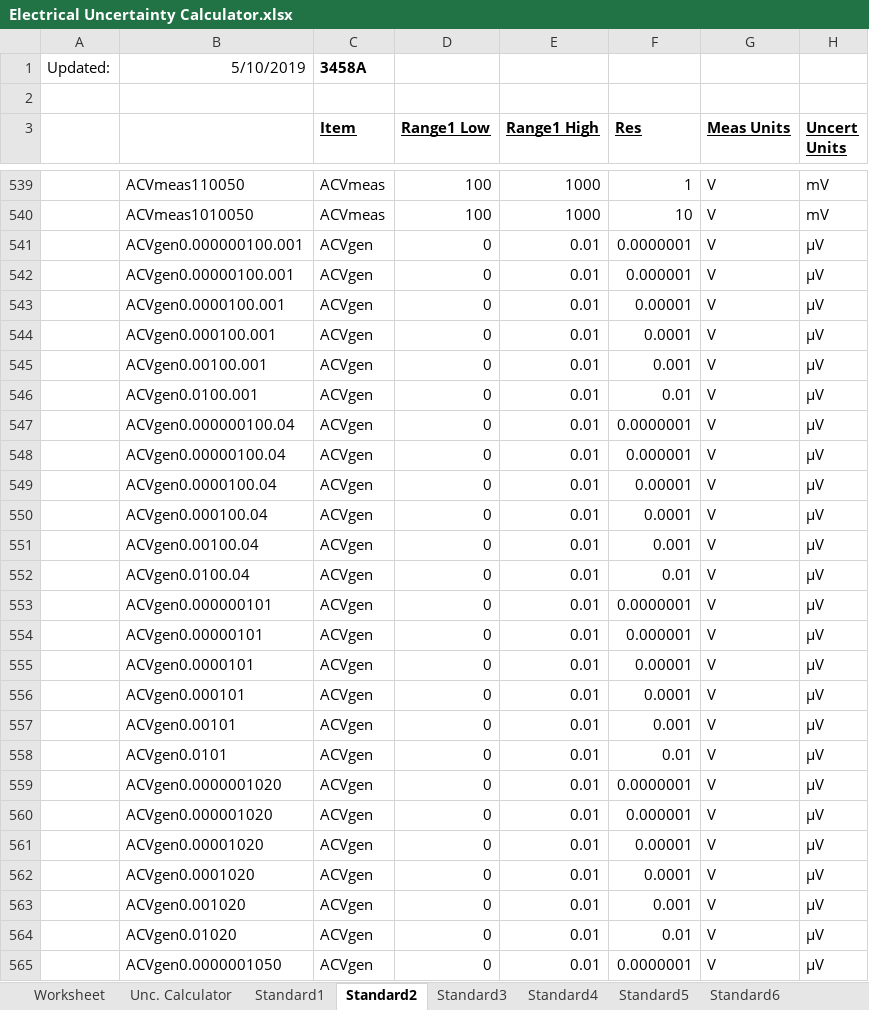
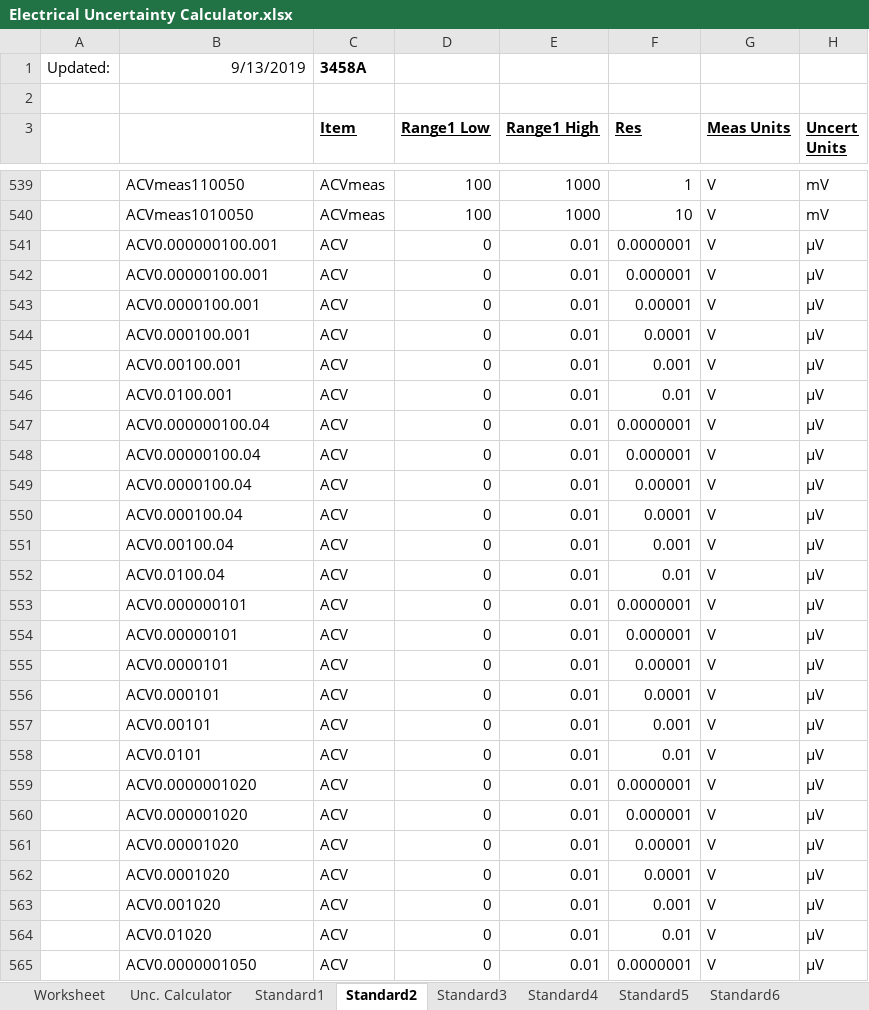
Before and after one commit to Johnson-Gage-Inspection-Inc/xl-Electrical-Workbook, an Excel workbook: Electrical Uncertainty Calculator.xlsx, sheet Standard2, drawn as a sheet; only a part is shown, gaps mark what is left out; values as stored, in another font and other column widths than the file's, no borders; the diff covers the shown part only; the diff names each change by its address in the sheet, - before the commit and + after, or states it on an @@ line.

```diff
--- a/Electrical Uncertainty Calculator.xlsx (sheet Standard2)
+++ b/Electrical Uncertainty Calculator.xlsx (sheet Standard2)
-B1: 5/10/2019
+B1: 9/13/2019
-B541: ACVgen0.000000100.001
+B541: ACV0.000000100.001
-C541:C565 (Item): ACVgen
+C541:C565 (Item): ACV
-B542: ACVgen0.00000100.001
+B542: ACV0.00000100.001
-B543: ACVgen0.0000100.001
+B543: ACV0.0000100.001
-B544: ACVgen0.000100.001
+B544: ACV0.000100.001
-B545: ACVgen0.00100.001
+B545: ACV0.00100.001
-B546: ACVgen0.0100.001
+B546: ACV0.0100.001
-B547: ACVgen0.000000100.04
+B547: ACV0.000000100.04
-B548: ACVgen0.00000100.04
+B548: ACV0.00000100.04
-B549: ACVgen0.0000100.04
+B549: ACV0.0000100.04
-B550: ACVgen0.000100.04
+B550: ACV0.000100.04
-B551: ACVgen0.00100.04
+B551: ACV0.00100.04
-B552: ACVgen0.0100.04
+B552: ACV0.0100.04
-B553: ACVgen0.000000101
+B553: ACV0.000000101
-B554: ACVgen0.00000101
+B554: ACV0.00000101
-B555: ACVgen0.0000101
+B555: ACV0.0000101
-B556: ACVgen0.000101
+B556: ACV0.000101
-B557: ACVgen0.00101
+B557: ACV0.00101
-B558: ACVgen0.0101
+B558: ACV0.0101
-B559: ACVgen0.0000001020
+B559: ACV0.0000001020
-B560: ACVgen0.000001020
+B560: ACV0.000001020
-B561: ACVgen0.00001020
+B561: ACV0.00001020
-B562: ACVgen0.0001020
+B562: ACV0.0001020
-B563: ACVgen0.001020
+B563: ACV0.001020
-B564: ACVgen0.01020
+B564: ACV0.01020
-B565: ACVgen0.0000001050
+B565: ACV0.0000001050
```
Also changed, not shown: 570 edited cells elsewhere in this sheet, sheet Unc. Calculator, sheet Worksheet, sheet Software Validation, formulas that keep their value.
